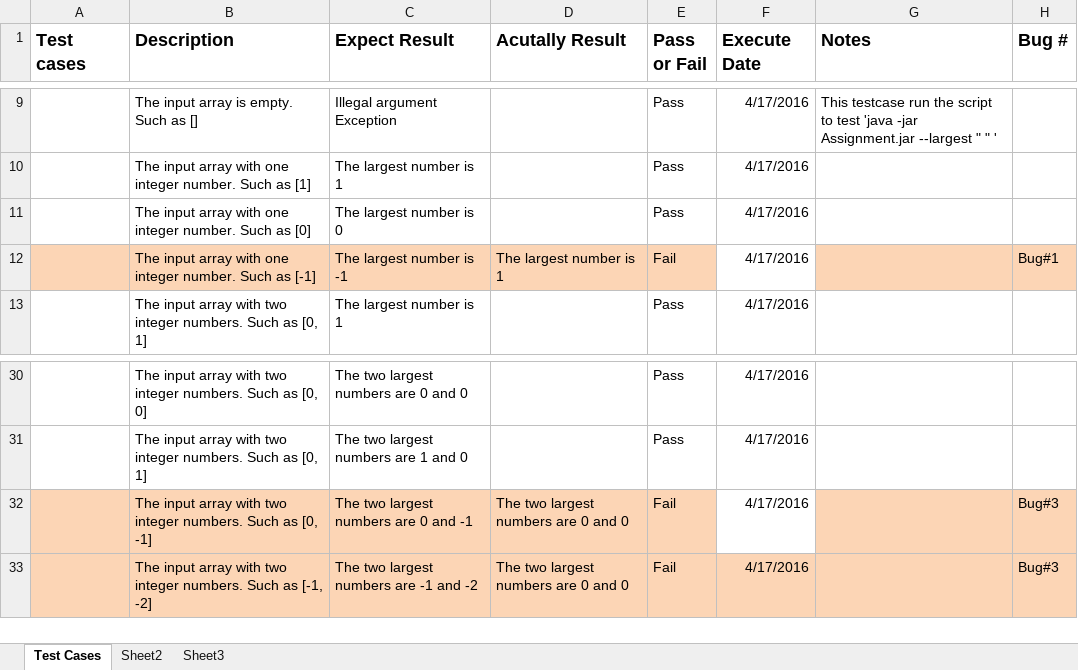
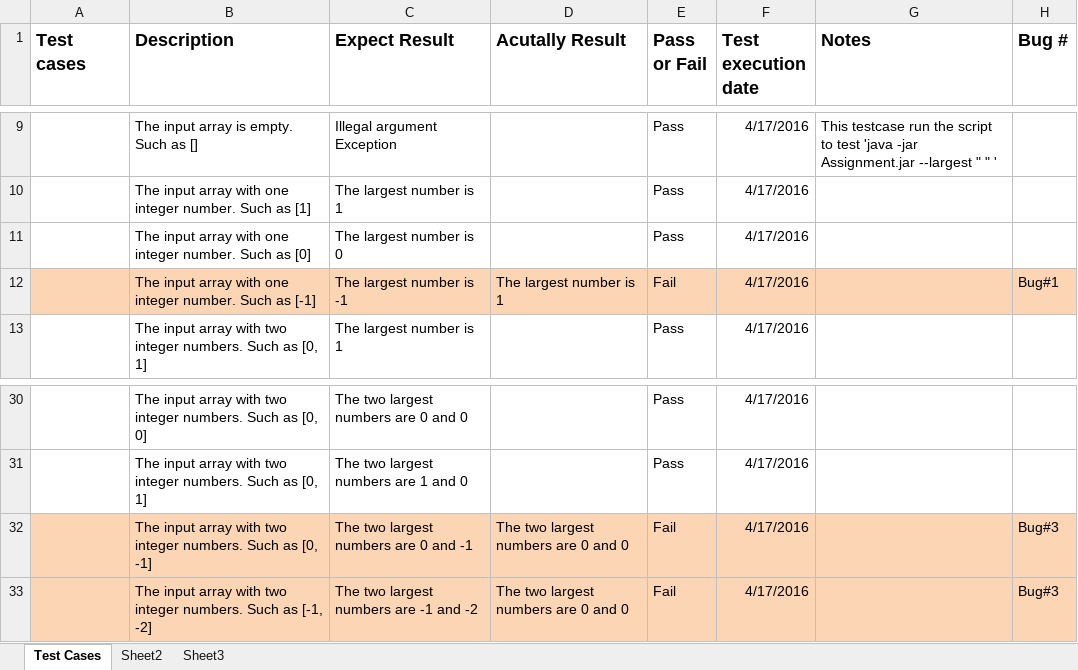
Before and after one commit to junw89/interface_test, an Excel workbook: testplan/qbase_testcases.xlsx, sheet Test Cases, drawn as a sheet; only a part is shown, gaps mark what is left out; values as stored, in another font and other column widths than the file's, no borders; the diff names each change by its address in the sheet, - before the commit and + after, or states it on an @@ line.

Commit message:
Updated the testcase document.

```diff
--- a/testplan/qbase_testcases.xlsx (sheet Test Cases)
+++ b/testplan/qbase_testcases.xlsx (sheet Test Cases)
-F1: Execute Date
+F1: Test execution date
-F12 fill: none
+F12 fill: #FCD5B5
-F32 fill: none
+F32 fill: #FCD5B5
```
